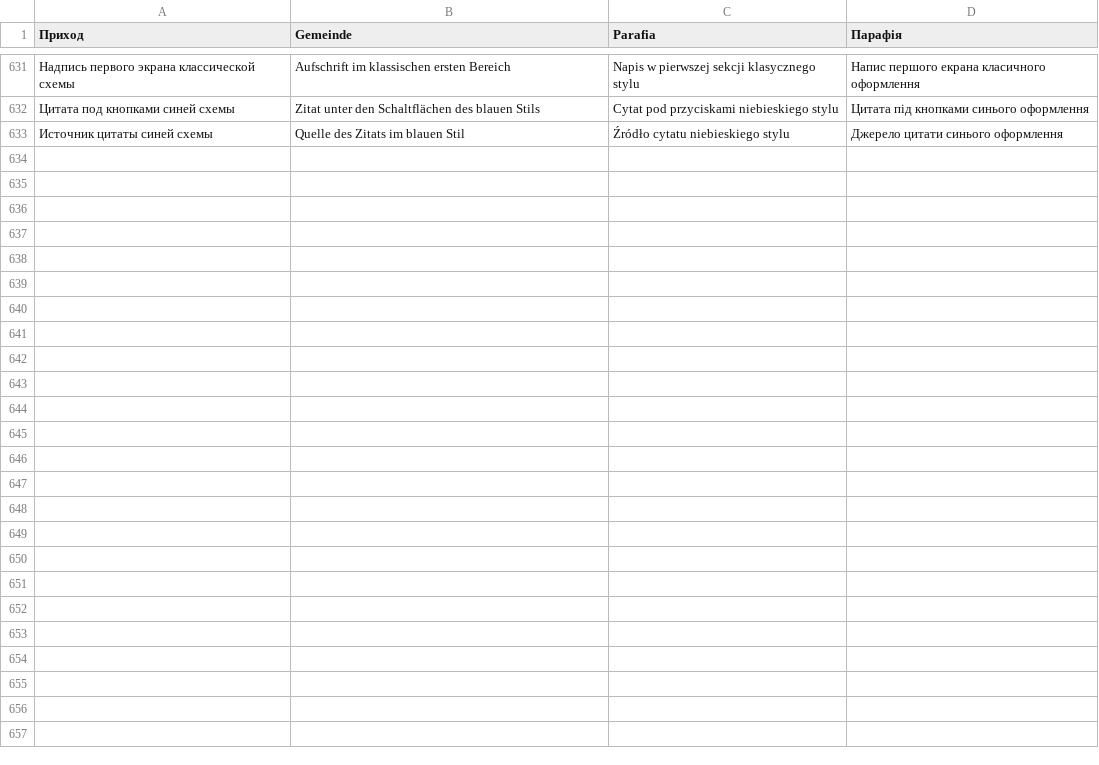
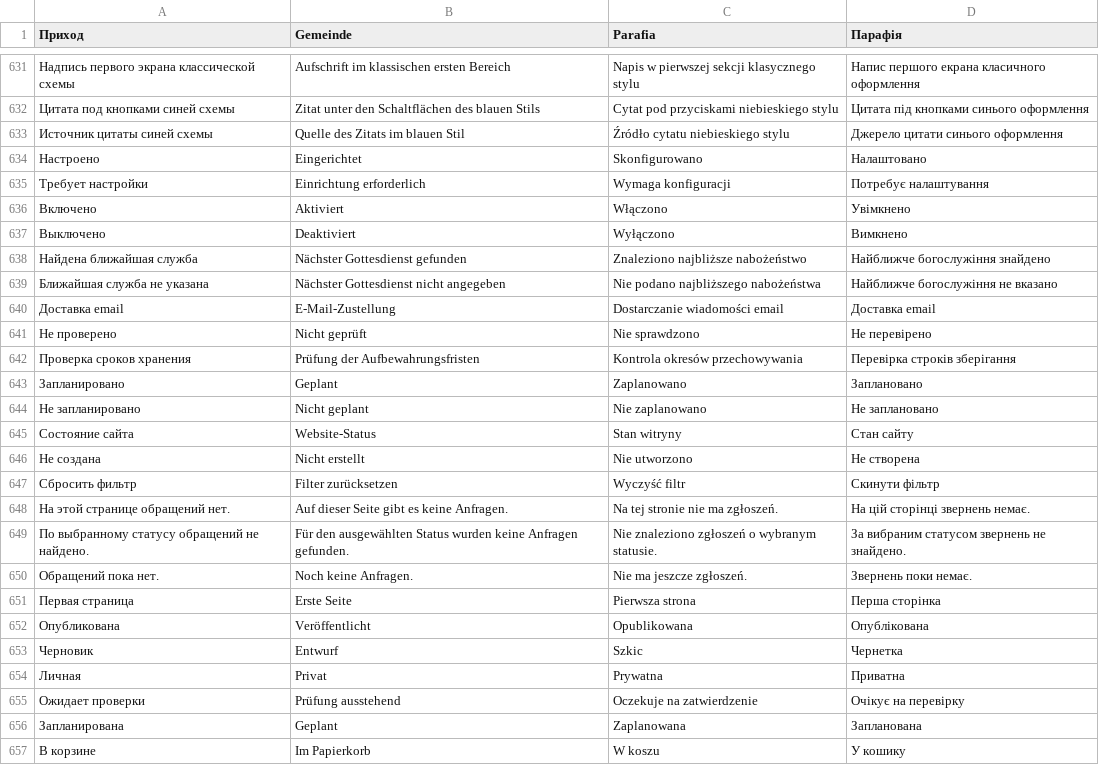
Before and after one commit to VAtapin/Orthodox, a TSV file: scripts/translations.tsv, drawn as a sheet; only a part is shown, gaps mark what is left out; the diff names each change by its address in the sheet, - before the commit and + after, or states it on an @@ line.

Commit message:
Clarify overview and request list states

```diff
--- a/scripts/translations.tsv
+++ b/scripts/translations.tsv
+row 634: Настроено | Eingerichtet | Skonfigurowano | Налаштовано
+row 635: Требует настройки | Einrichtung erforderlich | Wymaga konfiguracji | Потребує налаштування
+row 636: Включено | Aktiviert | Włączono | Увімкнено
+row 637: Выключено | Deaktiviert | Wyłączono | Вимкнено
+row 638: Найдена ближайшая служба | Nächster Gottesdienst gefunden | Znaleziono najbliższe nabożeństwo | Найближче богослужіння знайдено
+row 639: Ближайшая служба не указана | Nächster Gottesdienst nicht angegeben | Nie podano najbliższego nabożeństwa | Найближче богослужіння не вказано
+row 640: Доставка email | E-Mail-Zustellung | Dostarczanie wiadomości email | Доставка email
+row 641: Не проверено | Nicht geprüft | Nie sprawdzono | Не перевірено
+row 642: Проверка сроков хранения | Prüfung der Aufbewahrungsfristen | Kontrola okresów przechowywania | Перевірка строків зберігання
+row 643: Запланировано | Geplant | Zaplanowano | Заплановано
+row 644: Не запланировано | Nicht geplant | Nie zaplanowano | Не заплановано
+row 645: Состояние сайта | Website-Status | Stan witryny | Стан сайту
+row 646: Не создана | Nicht erstellt | Nie utworzono | Не створена
+row 647: Сбросить фильтр | Filter zurücksetzen | Wyczyść filtr | Скинути фільтр
+row 648: На этой странице обращений нет. | Auf dieser Seite gibt es keine Anfragen. | Na tej stronie nie ma zgłoszeń. | На цій сторінці звернень немає.
+row 649: По выбранному статусу обращений не найдено. | Für den ausgewählten Status wurden keine Anfragen gefunden. | Nie znaleziono zgłoszeń o wybranym statusie. | За вибраним статусом звернень не знайдено.
+row 650: Обращений пока нет. | Noch keine Anfragen. | Nie ma jeszcze zgłoszeń. | Звернень поки немає.
+row 651: Первая страница | Erste Seite | Pierwsza strona | Перша сторінка
+row 652: Опубликована | Veröffentlicht | Opublikowana | Опублікована
+row 653: Черновик | Entwurf | Szkic | Чернетка
+row 654: Личная | Privat | Prywatna | Приватна
+row 655: Ожидает проверки | Prüfung ausstehend | Oczekuje na zatwierdzenie | Очікує на перевірку
+row 656: Запланирована | Geplant | Zaplanowana | Запланована
+row 657: В корзине | Im Papierkorb | W koszu | У кошику
```
Also changed, not shown: 39 other files.
